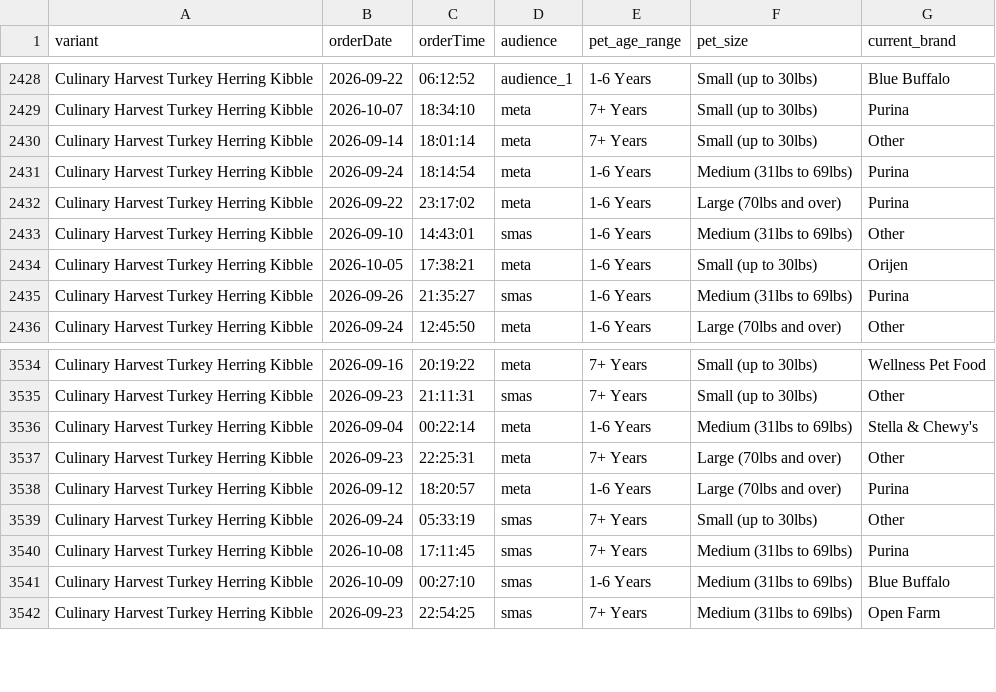
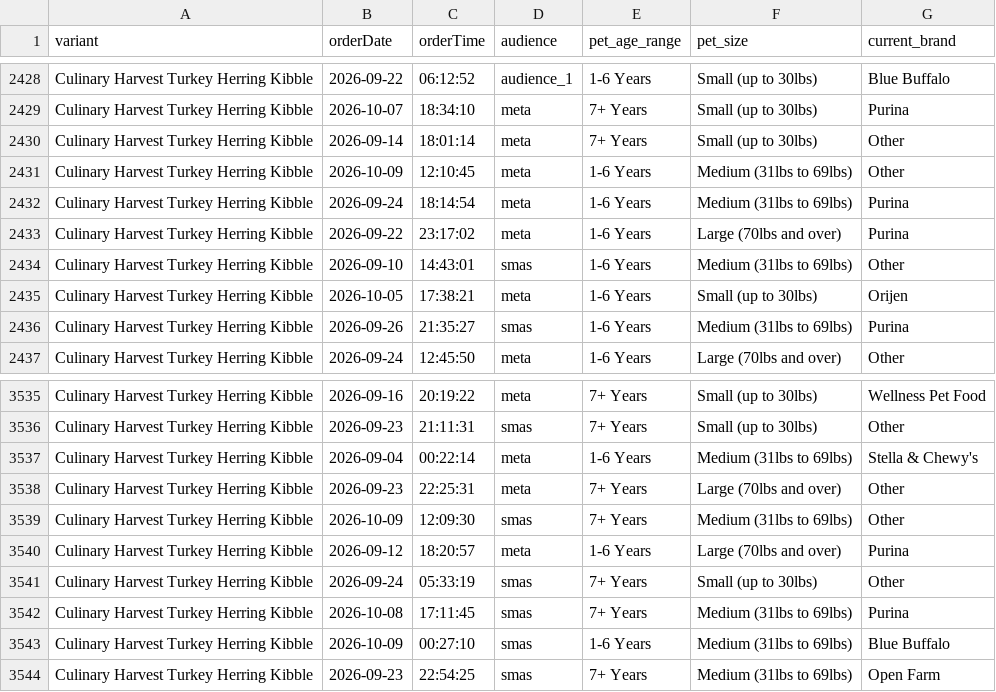
Before and after one commit to simonsmas/CH-report-data, a CSV file: orders.csv, drawn as a sheet; only a part is shown, gaps mark what is left out; the diff names each change by its address in the sheet, - before the commit and + after, or states it on an @@ line.

Commit message:
Update Culinary Harvest orders: 4113 orders + 321 sim — 2026-10-09T12:31:26.329Z

```diff
--- a/orders.csv
+++ b/orders.csv
+row 2431: Culinary Harvest Turkey Herring Kibble | 2026-10-09 | 12:10:45 | meta | 1-6 Years | Medium (31lbs to 69lbs) | Other
+row 3539: Culinary Harvest Turkey Herring Kibble | 2026-10-09 | 12:09:30 | smas | 7+ Years | Medium (31lbs to 69lbs) | Other
```
